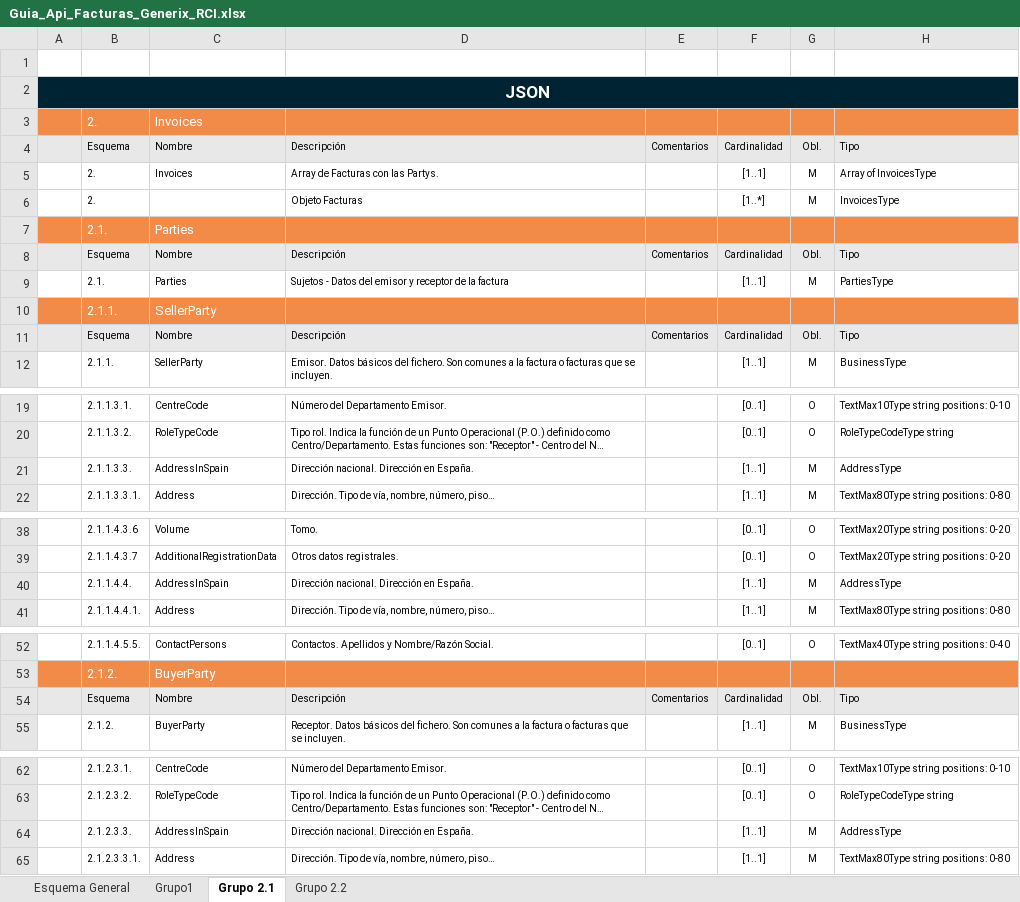
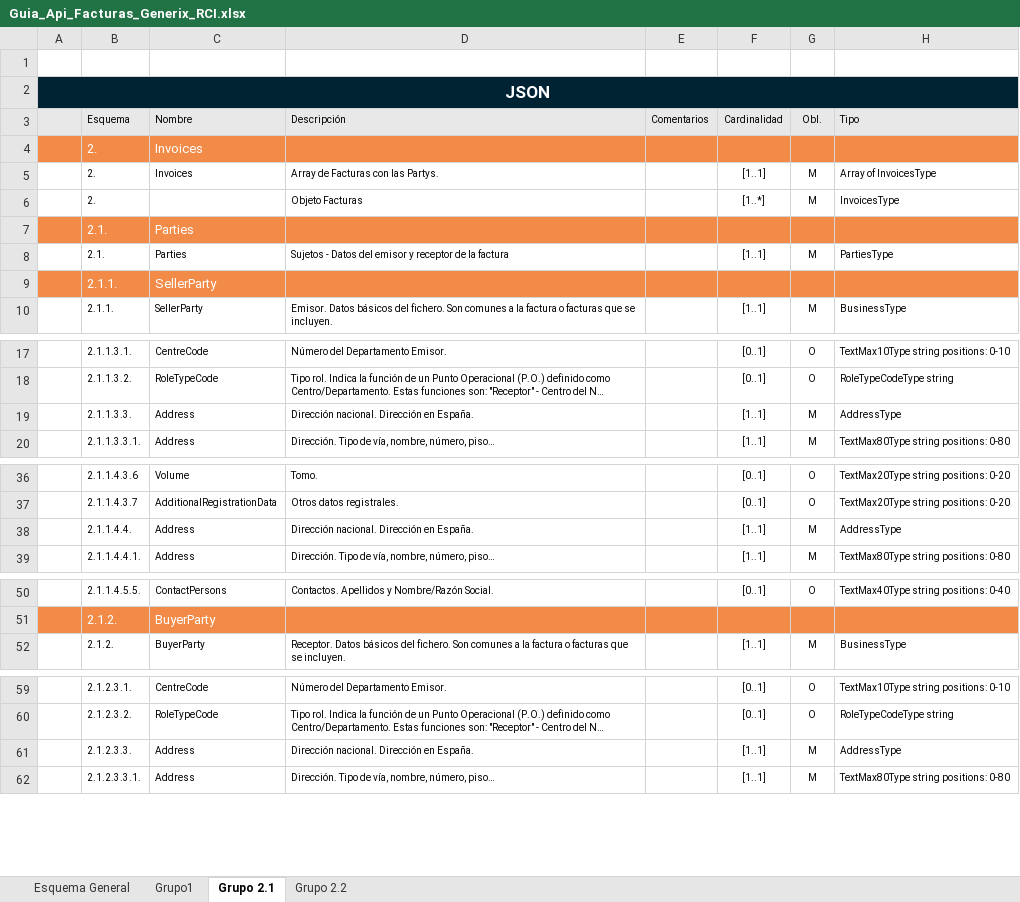
Before and after one commit to Generix-b2b/RCI_BANK, an Excel workbook: Guia_Api_Facturas_Generix_RCI.xlsx, sheet Grupo 2.1, drawn as a sheet; only a part is shown, gaps mark what is left out; long unchanged cells end in …; values as stored, in another font and other column widths than the file's, no borders; charts and pictures not drawn; removed rows and columns are numbered as before the commit, all else as after; the diff covers the shown part only; the diff names each change by its address in the sheet, - before the commit and + after, or states it on an @@ line.

Commit message:
Update Address

```diff
--- a/Guia_Api_Facturas_Generix_RCI.xlsx (sheet Grupo 2.1)
+++ b/Guia_Api_Facturas_Generix_RCI.xlsx (sheet Grupo 2.1)
@@ row 4 moved to row 3: Esquema @@
-row 8:  | Esquema | Nombre | Descripción | Comentarios | Cardinalidad | Obl. | Tipo
-row 11:  | Esquema | Nombre | Descripción | Comentarios | Cardinalidad | Obl. | Tipo
-C19: AddressInSpain
+C19: Address
-C38: AddressInSpain
+C38: Address
-row 54:  | Esquema | Nombre | Descripción | Comentarios | Cardinalidad | Obl. | Tipo
-C61: AddressInSpain
+C61: Address
```
Also changed, not shown: 1 edited cell elsewhere in this sheet, sheet Grupo1, sheet Grupo 2.2, charts or pictures, 2 other files.
